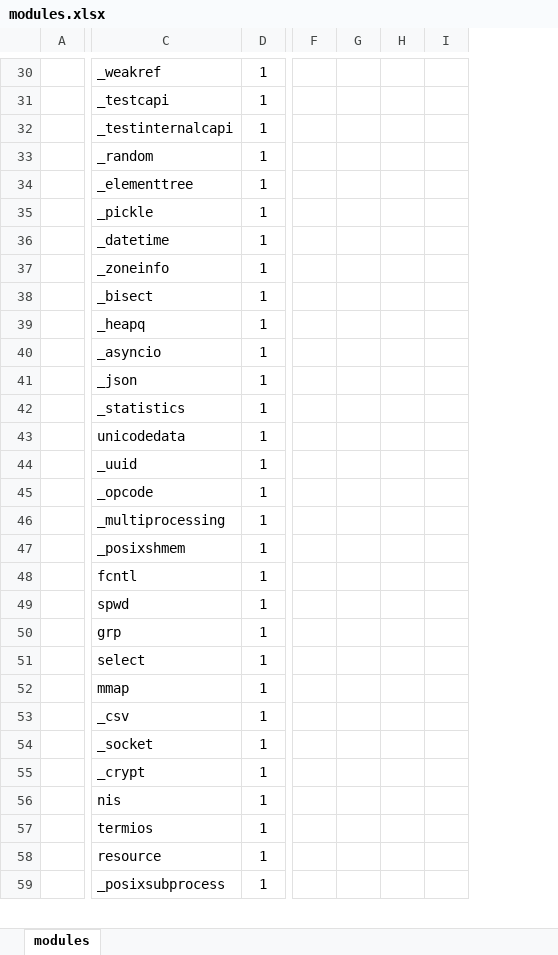
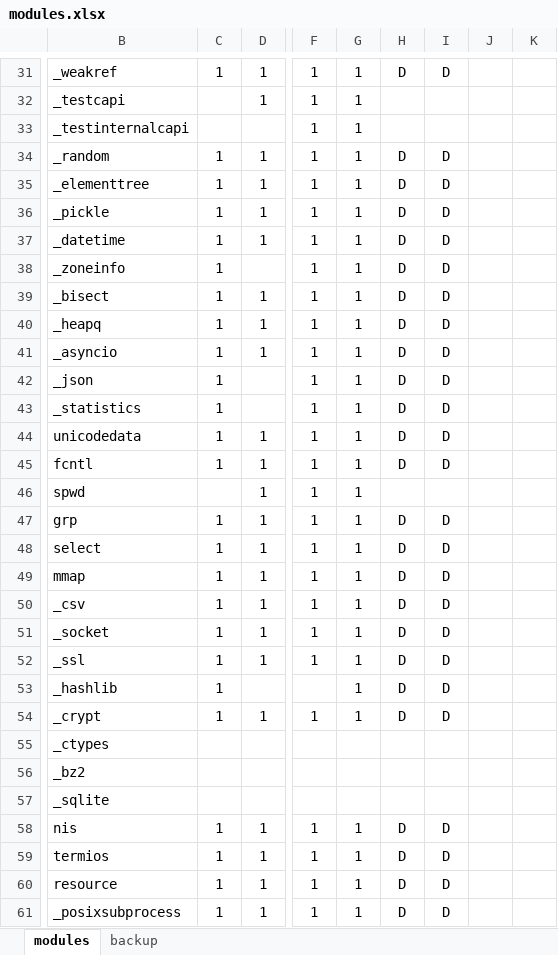
Before and after one commit to shakfu/py-js, an Excel workbook: source/py/notes/modules.xlsx, sheet modules, drawn as a sheet; only a part is shown, gaps mark what is left out; values as stored, in another font and other column widths than the file's, no borders; conditional formats not drawn; removed rows and columns are numbered as before the commit, all else as after; rows hold the shown columns only; the diff covers the shown part only; the diff names each change by its address in the sheet, - before the commit and + after, or states it on an @@ line.

```diff
--- a/source/py/notes/modules.xlsx (sheet modules)
+++ b/source/py/notes/modules.xlsx (sheet modules)
+sheet tab: backup
-column A, empty
+column C, rows 31-51: 1 |  |  | 1 | 1 | 1 | 1 | 1 | 1 | 1 | 1 | 1 | 1 | 1 | 1 |  | 1 | 1 | 1 | 1 | 1; row 54: 1; rows 58-61: all 1
-column F, empty
-column G, empty
-column H, empty
-column I, empty
+column F, rows 31-51: all 1; row 54: 1; rows 58-61: all 1
+column G, rows 31-51: all 1; row 54: 1; rows 58-61: all 1
+column H, rows 31-51: D |  |  | D | D | D | D | D | D | D | D | D | D | D | D |  | D | D | D | D | D; row 54: D; rows 58-61: all D
+column I, rows 31-51: D |  |  | D | D | D | D | D | D | D | D | D | D | D | D |  | D | D | D | D | D; row 54: D; rows 58-61: all D
+column J, empty
+column K, empty
-D33: 1
+D33: (empty)
-D38: 1
+D38: (empty)
-D42:D43: 1
+D42:D43: (empty)
-row 44:  | _uuid | 1
-row 45:  | _opcode | 1
-row 46:  | _multiprocessing | 1
-row 47:  | _posixshmem | 1
+row 52: _ssl | 1 | 1 | 1 | 1 | D | D
+row 53: _hashlib | 1 |  |  | 1 | D | D
+row 55: _ctypes
+row 56: _bz2
+row 57: _sqlite
```
Also changed, not shown: 24 added rows, 1 added column, 5 edited cells and cell formats elsewhere in this sheet, 10 other files.
